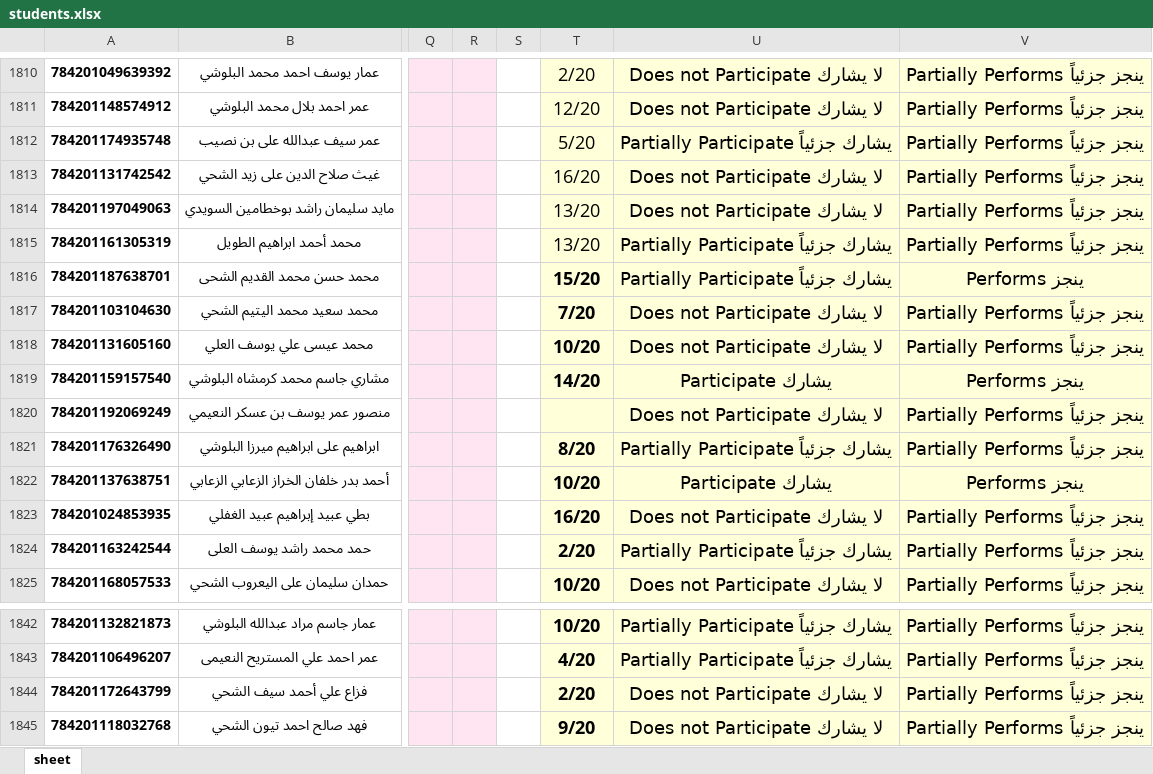
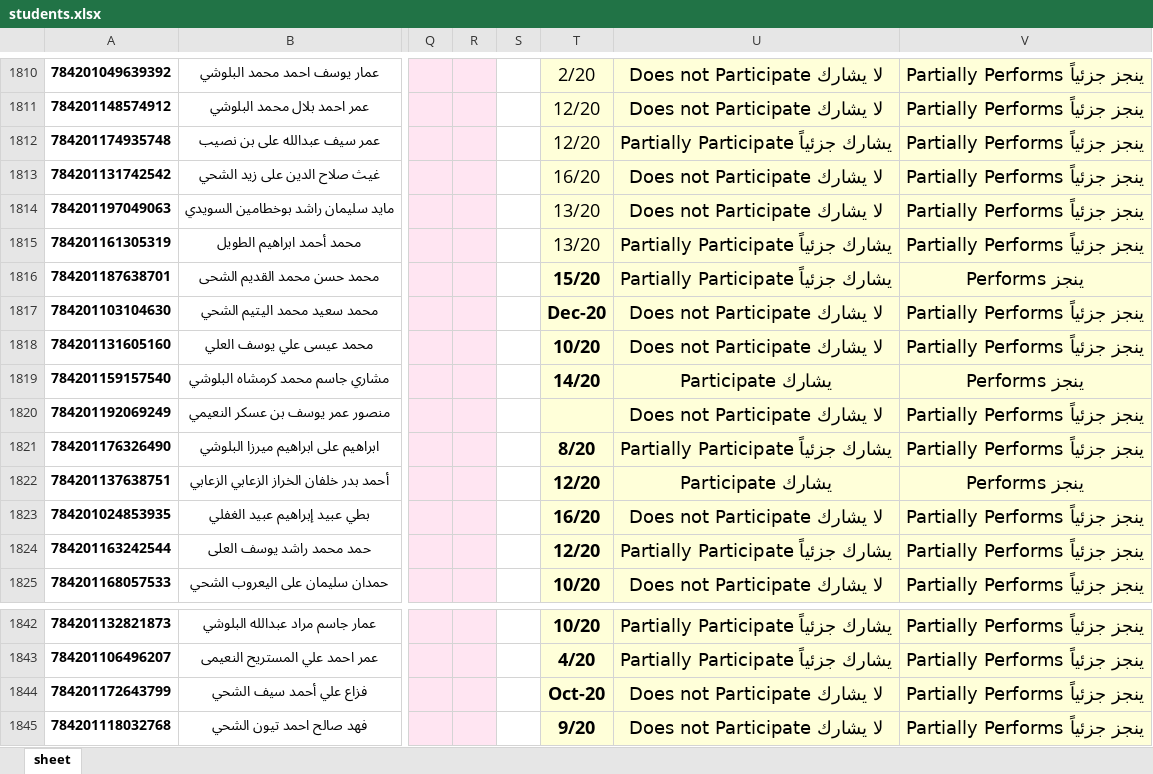
Before and after one commit to zayed-complex/board, an Excel workbook: backend/data/students.xlsx, sheet sheet, drawn as a sheet; only a part is shown, gaps mark what is left out; values as stored, in another font and other column widths than the file's, no borders; the diff names each change by its address in the sheet, - before the commit and + after, or states it on an @@ line.

Commit message:
a new data file

```diff
--- a/backend/data/students.xlsx (sheet sheet)
+++ b/backend/data/students.xlsx (sheet sheet)
-T1812: 5/20
+T1812: 12/20
-T1817: 7/20
+T1817: Dec-20
-T1822: 10/20
+T1822: 12/20
-T1824: 2/20
+T1824: 12/20
-T1844: 2/20
+T1844: Oct-20
```
